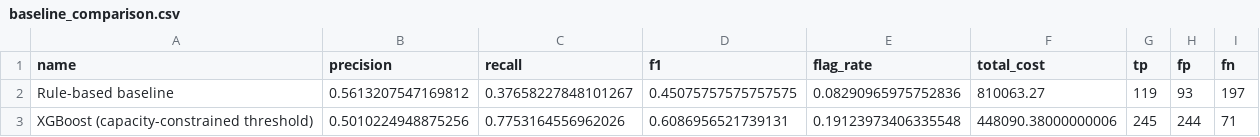
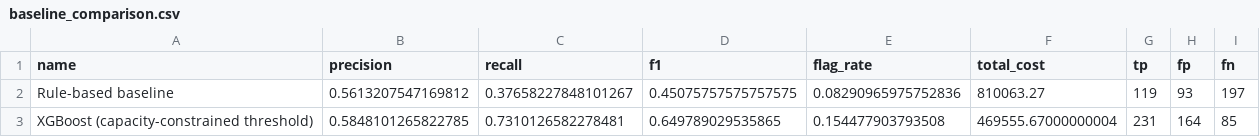
Before and after one commit to mumukuku/buildathon-return-risk, a CSV file: model/baseline_comparison.csv, drawn as a sheet.

```diff
--- a/model/baseline_comparison.csv
+++ b/model/baseline_comparison.csv
@@ -2,2 +2,2 @@ name,precision,recall,f1,flag_rate,total_cost,tp,fp,fn
 Rule-based baseline,0.5613207547169812,0.37658227848101267,0.45075757575757575,0.08290965975752836,810063.27,119,93,197
-XGBoost (capacity-constrained threshold),0.5010224948875256,0.7753164556962026,0.6086956521739131,0.19123973406335548,448090.38000000006,245,244,71
+XGBoost (capacity-constrained threshold),0.5848101265822785,0.7310126582278481,0.649789029535865,0.154477903793508,469555.67000000004,231,164,85
```
Also changed, not shown: model/cost_sweep.csv, 8 other files.
